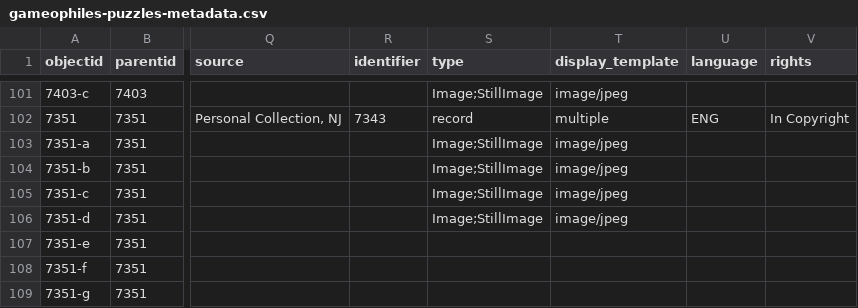
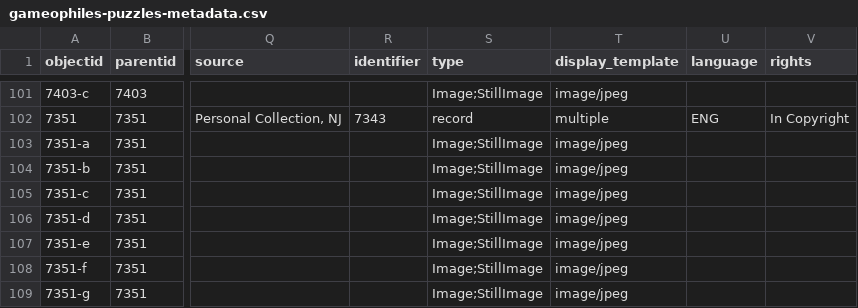
Before and after one commit to ZuzannaKelvin/gameophiles-unlimited-jigsaw-puzzles-csv, a CSV file: _data/gameophiles-puzzles-metadata.csv, drawn as a sheet; only a part is shown, gaps mark what is left out; the diff names each change by its address in the sheet, - before the commit and + after, or states it on an @@ line.

Commit message:
Update gameophiles-puzzles-metadata.csv

```diff
--- a/_data/gameophiles-puzzles-metadata.csv
+++ b/_data/gameophiles-puzzles-metadata.csv
-S107:S109 (type): (empty)
+S107:S109 (type): Image;StillImage
-T107:T109 (display_template): (empty)
+T107:T109 (display_template): image/jpeg
```
